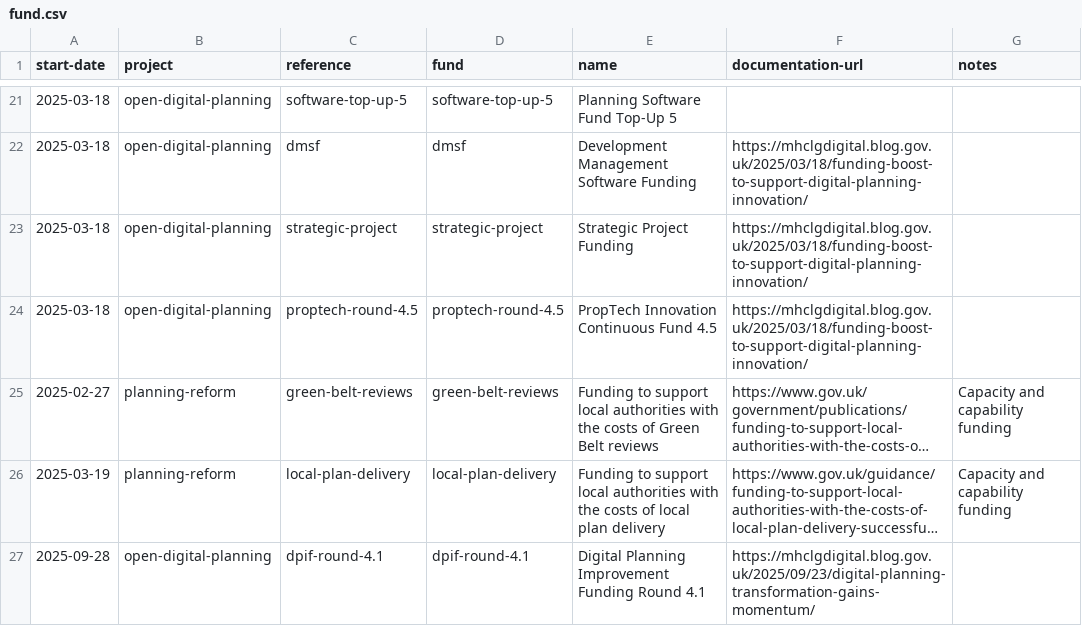
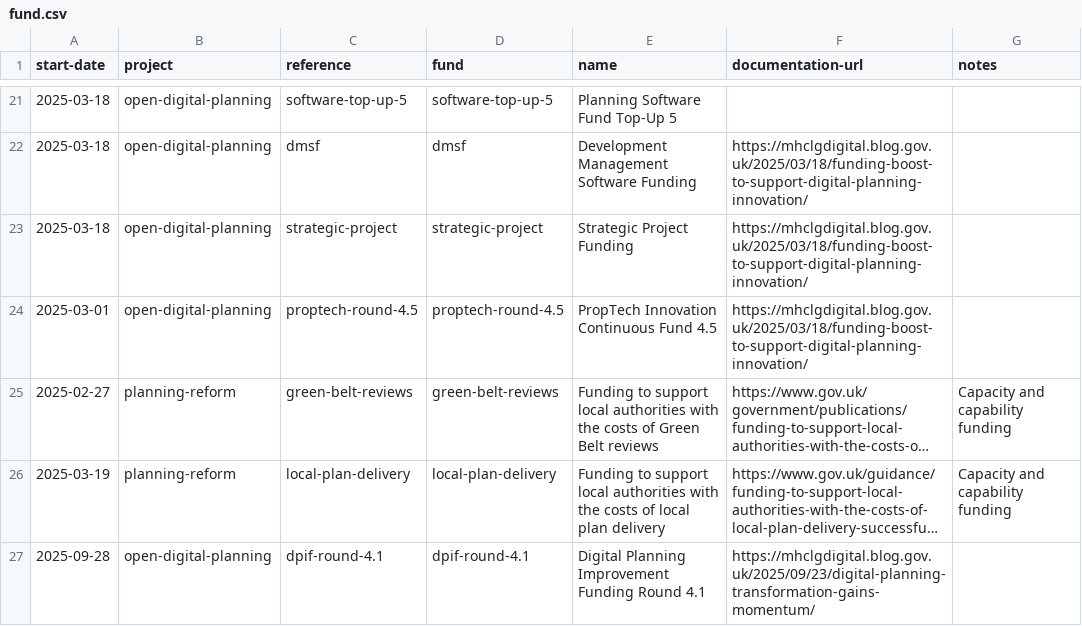
Before and after one commit to digital-land/specification, a CSV file: specification/fund.csv, drawn as a sheet; only a part is shown, gaps mark what is left out; long unchanged cells end in …; the diff names each change by its address in the sheet, - before the commit and + after, or states it on an @@ line.

Commit message:
Rebuilt specification 2026-08-20

```diff
--- a/specification/fund.csv
+++ b/specification/fund.csv
-A24 (start-date): 2025-03-18
+A24 (start-date): 2025-03-01
```
